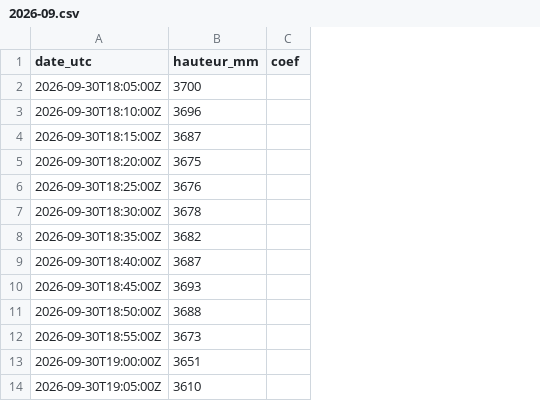
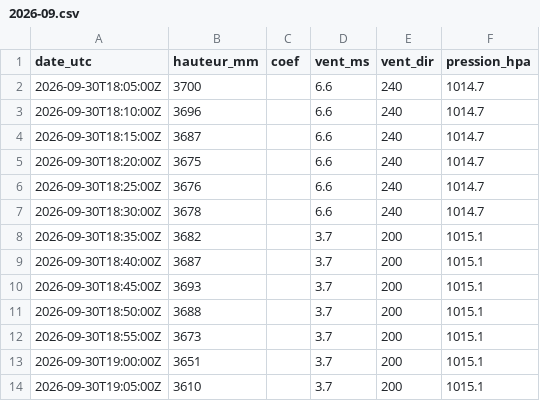
Before and after one commit to antreizh/hydraulne, a CSV file: data/maree-guily-glaz/2026-09.csv, drawn as a sheet; only a part is shown; the diff names each change by its address in the sheet, - before the commit and + after, or states it on an @@ line.

```diff
--- a/data/maree-guily-glaz/2026-09.csv
+++ b/data/maree-guily-glaz/2026-09.csv
+column D (vent_ms), rows 2-14: 6.6 | 6.6 | 6.6 | 6.6 | 6.6 | 6.6 | 3.7 | 3.7 | 3.7 | 3.7 | 3.7 | 3.7 | 3.7
+column E (vent_dir), rows 2-14: 240 | 240 | 240 | 240 | 240 | 240 | 200 | 200 | 200 | 200 | 200 | 200 | 200
+column F (pression_hpa), rows 2-14: 1014.7 | 1014.7 | 1014.7 | 1014.7 | 1014.7 | 1014.7 | 1015.1 | 1015.1 | 1015.1 | 1015.1 | 1015.1 | 1015.1 | 1015.1
```
Also changed, not shown: 11 other files.
